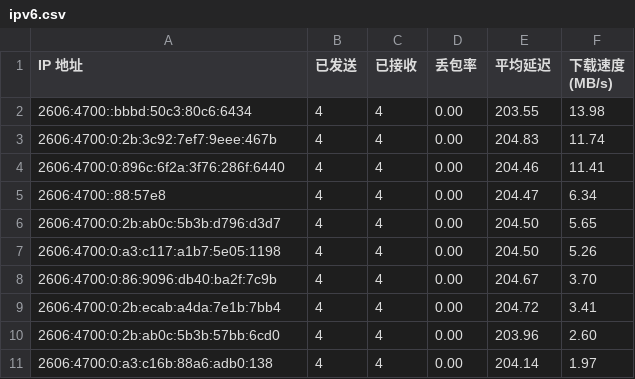
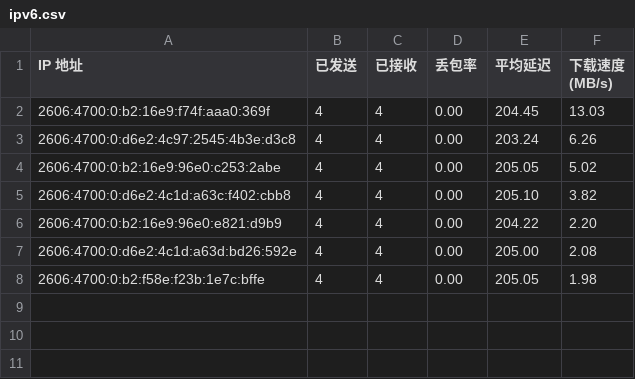
Before and after one commit to cooscode/IPDB, a CSV file: BestCF/ipv6.csv, drawn as a sheet.

Commit message:
Update BestCF/ipv6.csv - 2026-05-04 21:15:35

```diff
--- a/BestCF/ipv6.csv
+++ b/BestCF/ipv6.csv
@@ -1,11 +1,8 @@
 IP 地址,已发送,已接收,丢包率,平均延迟,下载速度 (MB/s)
-2606:4700::bbbd:50c3:80c6:6434,4,4,0.00,203.55,13.98
-2606:4700:0:2b:3c92:7ef7:9eee:467b,4,4,0.00,204.83,11.74
-2606:4700:0:896c:6f2a:3f76:286f:6440,4,4,0.00,204.46,11.41
-2606:4700::88:57e8,4,4,0.00,204.47,6.34
-2606:4700:0:2b:ab0c:5b3b:d796:d3d7,4,4,0.00,204.50,5.65
-2606:4700:0:a3:c117:a1b7:5e05:1198,4,4,0.00,204.50,5.26
-2606:4700:0:86:9096:db40:ba2f:7c9b,4,4,0.00,204.67,3.70
-2606:4700:0:2b:ecab:a4da:7e1b:7bb4,4,4,0.00,204.72,3.41
-2606:4700:0:2b:ab0c:5b3b:57bb:6cd0,4,4,0.00,203.96,2.60
-2606:4700:0:a3:c16b:88a6:adb0:138,4,4,0.00,204.14,1.97
+2606:4700:0:b2:16e9:f74f:aaa0:369f,4,4,0.00,204.45,13.03
+2606:4700:0:d6e2:4c97:2545:4b3e:d3c8,4,4,0.00,203.24,6.26
+2606:4700:0:b2:16e9:96e0:c253:2abe,4,4,0.00,205.05,5.02
+2606:4700:0:d6e2:4c1d:a63c:f402:cbb8,4,4,0.00,205.10,3.82
+2606:4700:0:b2:16e9:96e0:e821:d9b9,4,4,0.00,204.22,2.20
+2606:4700:0:d6e2:4c1d:a63d:bd26:592e,4,4,0.00,205.00,2.08
+2606:4700:0:b2:f58e:f23b:1e7c:bffe,4,4,0.00,205.05,1.98
```
